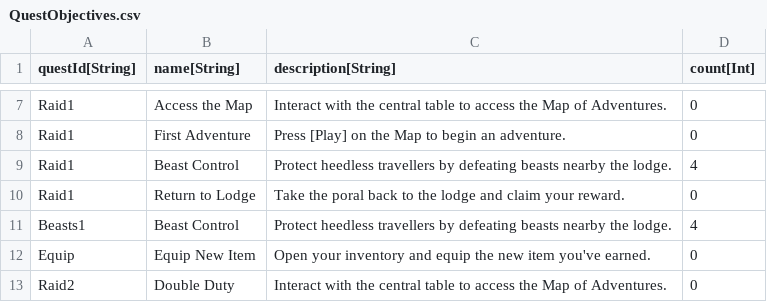
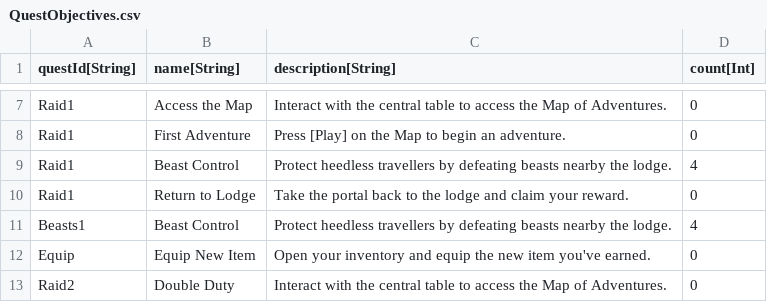
Before and after one commit to standardcombo/LootMMO, a CSV file: Data/DataTables/QuestObjectives.csv, drawn as a sheet; only a part is shown, gaps mark what is left out.

Commit message:
Small typo in quest objective

```diff
--- a/Data/DataTables/QuestObjectives.csv
+++ b/Data/DataTables/QuestObjectives.csv
@@ -9,3 +9,3 @@
 "Raid1","Beast Control","Protect heedless travellers by defeating beasts nearby the lodge.","4"
-"Raid1","Return to Lodge","Take the poral back to the lodge and claim your reward.","0"
+"Raid1","Return to Lodge","Take the portal back to the lodge and claim your reward.","0"
 "Beasts1","Beast Control","Protect heedless travellers by defeating beasts nearby the lodge.","4"
```
